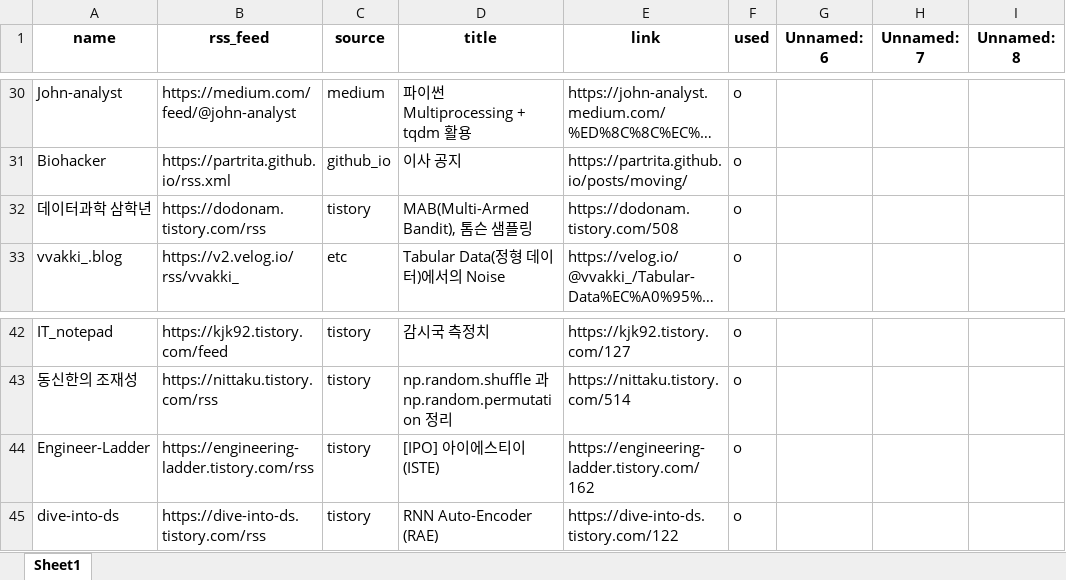
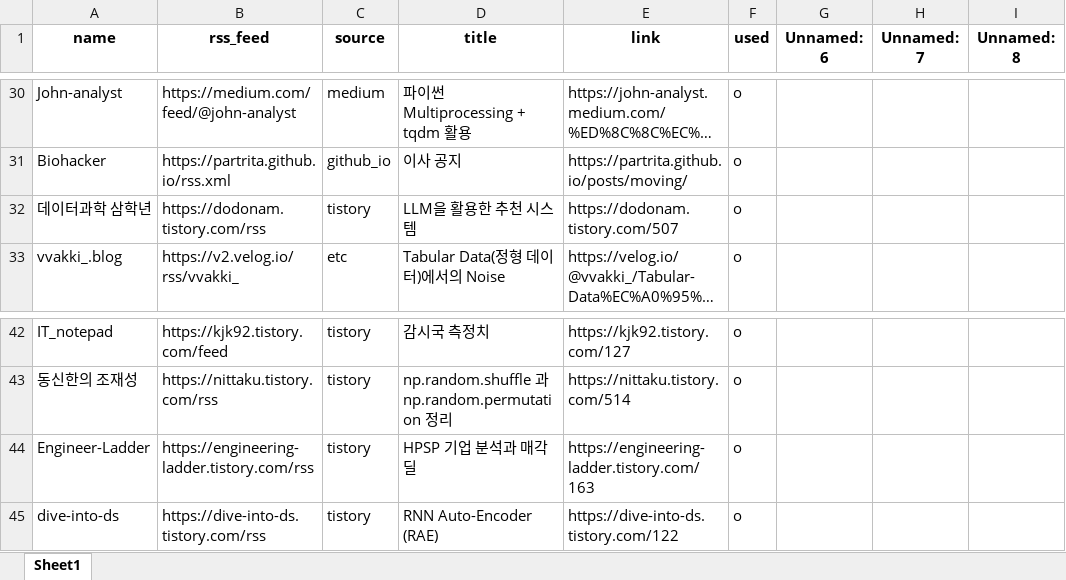
Before and after one commit to ainsuotain/today-mlblog-bot, an Excel workbook: Blogs_used_list.xlsx, sheet Sheet1, drawn as a sheet; only a part is shown, gaps mark what is left out; long unchanged cells end in …; values as stored, in another font and other column widths than the file's, no borders; the diff names each change by its address in the sheet, - before the commit and + after, or states it on an @@ line.

Commit message:
Auto - Update data with bot!

```diff
--- a/Blogs_used_list.xlsx (sheet Sheet1)
+++ b/Blogs_used_list.xlsx (sheet Sheet1)
-D32 (title): MAB(Multi-Armed Bandit), 톰슨 샘플링
+D32 (title): LLM을 활용한 추천 시스템
-E32 (link): https://dodonam.tistory.com/508
+E32 (link): https://dodonam.tistory.com/507
-D44 (title): [IPO] 아이에스티이 (ISTE)
+D44 (title): HPSP 기업 분석과 매각 딜
-E44 (link): https://engineering-ladder.tistory.com/162
+E44 (link): https://engineering-ladder.tistory.com/163
```
Also changed, not shown: 1 other file.
